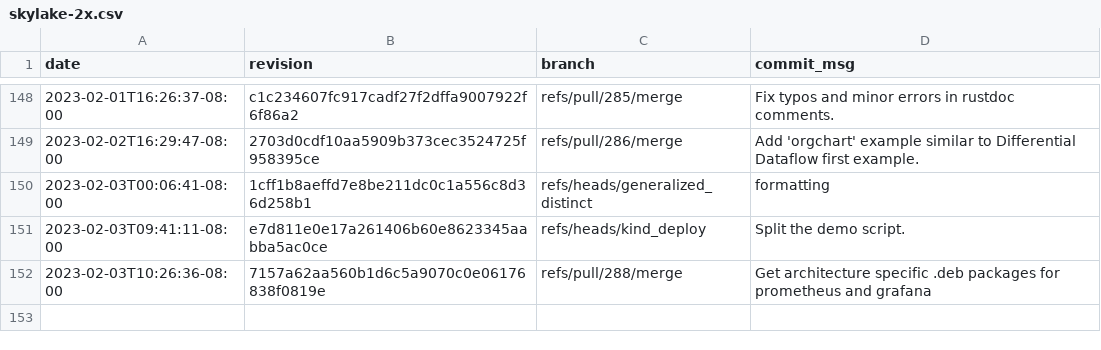
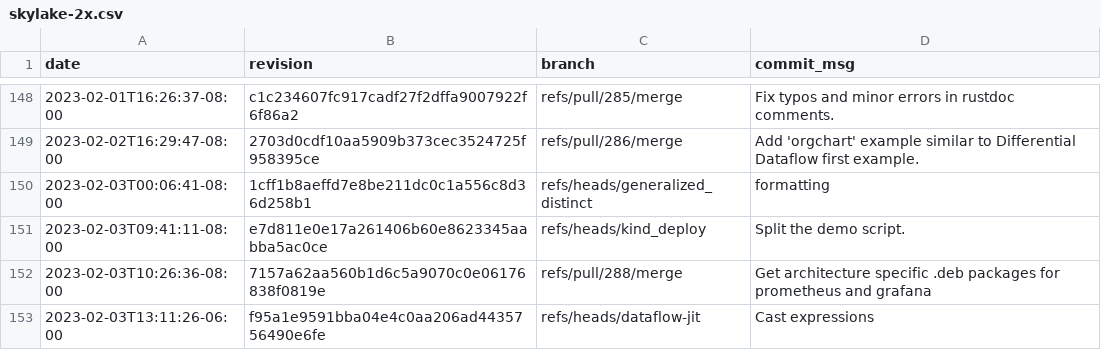
Before and after one commit to gz/dbsp-benchmarks, a CSV file: _data/skylake-2x.csv, drawn as a sheet; only a part is shown, gaps mark what is left out.

```diff
--- a/_data/skylake-2x.csv
+++ b/_data/skylake-2x.csv
@@ -152 +152,2 @@ date,revision,branch,commit_msg
 "2023-02-03T10:26:36-08:00","7157a62aa560b1d6c5a9070c0e06176838f0819e","refs/pull/288/merge","Get architecture specific .deb packages for prometheus and grafana"
+"2023-02-03T13:11:26-06:00","f95a1e9591bba04e4c0aa206ad4435756490e6fe","refs/heads/dataflow-jit","Cast expressions"
```
Also changed, not shown: 8 other files.
